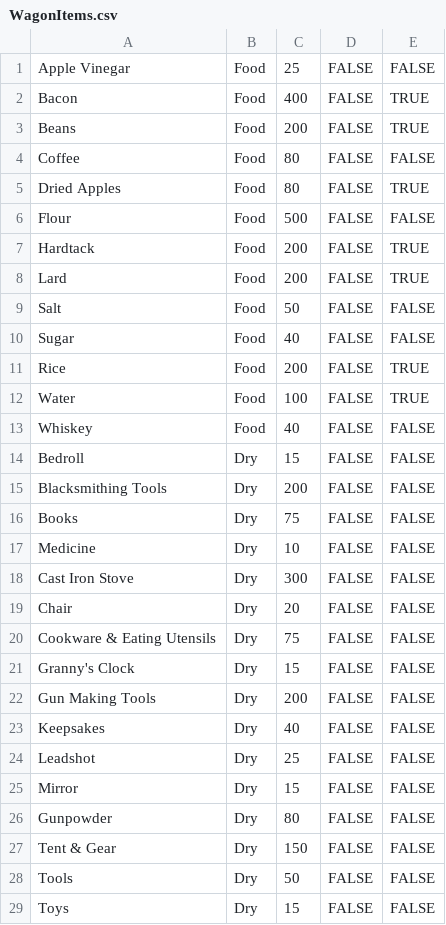
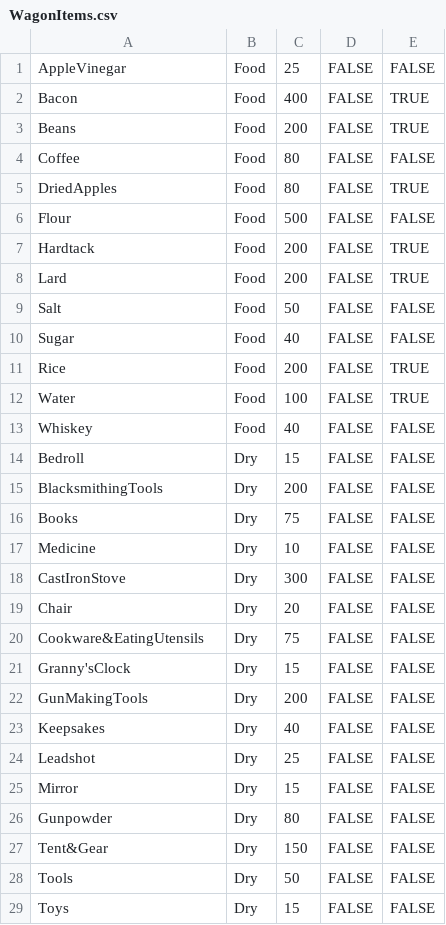
Before and after one commit to M3nt4lG3n/Oregon-Trail-Project, a CSV file: Oregon-Trail/src/Oregon_Trail_Package/WagonItems.csv, drawn as a sheet.

```diff
--- a/Oregon-Trail/src/Oregon_Trail_Package/WagonItems.csv
+++ b/Oregon-Trail/src/Oregon_Trail_Package/WagonItems.csv
@@ -1,2 +1,2 @@
-Apple Vinegar,Food,25,FALSE,FALSE
+AppleVinegar,Food,25,FALSE,FALSE
 Bacon,Food,400,FALSE,TRUE
@@ -4,3 +4,3 @@ Beans,Food,200,FALSE,TRUE
 Coffee,Food,80,FALSE,FALSE
-Dried Apples,Food,80,FALSE,TRUE
+DriedApples,Food,80,FALSE,TRUE
 Flour,Food,500,FALSE,FALSE
@@ -14,10 +14,10 @@ Whiskey,Food,40,FALSE,FALSE
 Bedroll,Dry,15,FALSE,FALSE
-Blacksmithing Tools,Dry,200,FALSE,FALSE
+BlacksmithingTools,Dry,200,FALSE,FALSE
 Books,Dry,75,FALSE,FALSE
 Medicine,Dry,10,FALSE,FALSE
-Cast Iron Stove,Dry,300,FALSE,FALSE
+CastIronStove,Dry,300,FALSE,FALSE
 Chair,Dry,20,FALSE,FALSE
-Cookware & Eating Utensils,Dry,75,FALSE,FALSE
-Granny's Clock,Dry,15,FALSE,FALSE
-Gun Making Tools,Dry,200,FALSE,FALSE
+Cookware&EatingUtensils,Dry,75,FALSE,FALSE
+Granny'sClock,Dry,15,FALSE,FALSE
+GunMakingTools,Dry,200,FALSE,FALSE
 Keepsakes,Dry,40,FALSE,FALSE
@@ -26,3 +26,3 @@ Mirror,Dry,15,FALSE,FALSE
 Gunpowder,Dry,80,FALSE,FALSE
-Tent & Gear,Dry,150,FALSE,FALSE
+Tent&Gear,Dry,150,FALSE,FALSE
 Tools,Dry,50,FALSE,FALSE
```
Also changed, not shown: 50 other files.
